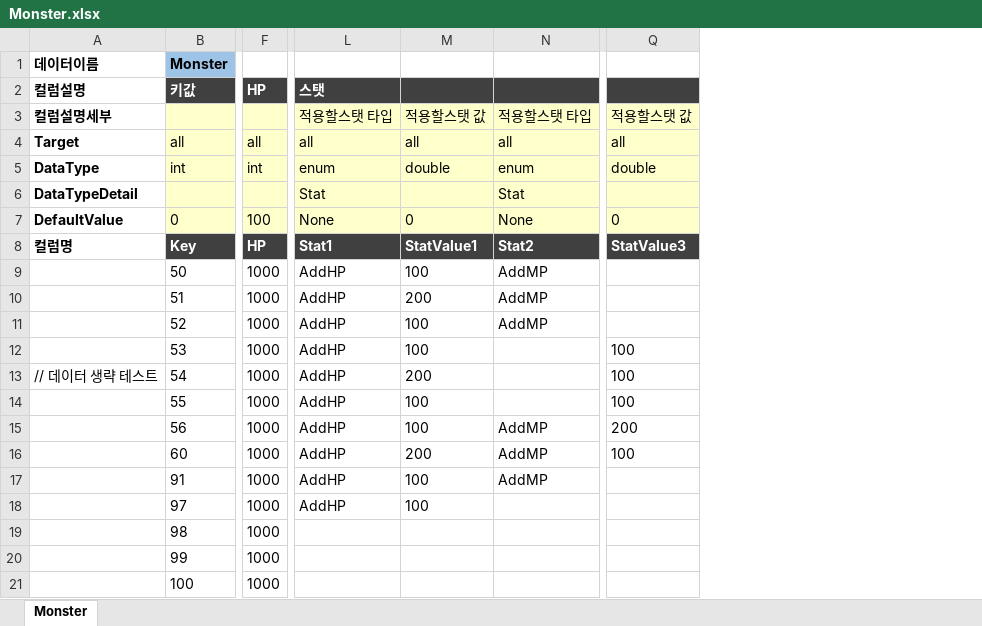
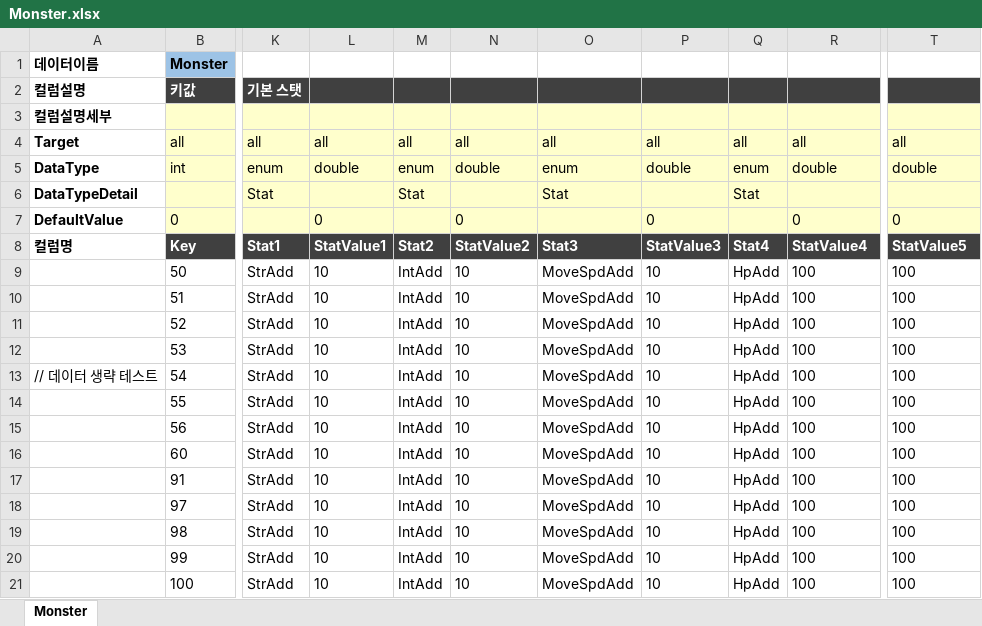
Before and after one commit to TrynBug/MMOGameServerProject, an Excel workbook: Development/Common/GameData/Monster.xlsx, sheet Monster, drawn as a sheet; only a part is shown, gaps mark what is left out; values as stored, in another font and other column widths than the file's, no borders; removed rows and columns are numbered as before the commit, all else as after; the diff covers the shown part only; the diff names each change by its address in the sheet, - before the commit and + after, or states it on an @@ line.

Commit message:
[서버] ActorObject에 스탯값 얻기 멤버 추가, BasicStatComponent 추가, StatComponentBase 추가, CharacterStatComponent가 StatComponentBase 상속받게 수정, Monster 클래스 껍데기 추가

```diff
--- a/Development/Common/GameData/Monster.xlsx (sheet Monster)
+++ b/Development/Common/GameData/Monster.xlsx (sheet Monster)
-column F, rows 2-21: HP |  | all | int |  | 100 | HP | 1000 | 1000 | 1000 | 1000 | 1000 | 1000 | 1000 | 1000 | 1000 | 1000 | 1000 | 1000 | 1000
-column L, rows 2-18: 스탯 | 적용할스탯 타입 | all | enum | Stat | None | Stat1 | AddHP | AddHP | AddHP | AddHP | AddHP | AddHP | AddHP | AddHP | AddHP | AddHP
+column K, rows 2-21: 기본 스탯 |  | all | enum | Stat |  | Stat1 | StrAdd | StrAdd | StrAdd | StrAdd | StrAdd | StrAdd | StrAdd | StrAdd | StrAdd | StrAdd | StrAdd | StrAdd | StrAdd
+column L, rows 4-21: all | double |  | 0 | StatValue1 | 10 | 10 | 10 | 10 | 10 | 10 | 10 | 10 | 10 | 10 | 10 | 10 | 10
+column M, rows 4-21: all | enum | Stat |  | Stat2 | IntAdd | IntAdd | IntAdd | IntAdd | IntAdd | IntAdd | IntAdd | IntAdd | IntAdd | IntAdd | IntAdd | IntAdd | IntAdd
+column N, rows 4-21: all | double |  | 0 | StatValue2 | 10 | 10 | 10 | 10 | 10 | 10 | 10 | 10 | 10 | 10 | 10 | 10 | 10
+column O, rows 4-21: all | enum | Stat |  | Stat3 | MoveSpdAdd | MoveSpdAdd | MoveSpdAdd | MoveSpdAdd | MoveSpdAdd | MoveSpdAdd | MoveSpdAdd | MoveSpdAdd | MoveSpdAdd | MoveSpdAdd | MoveSpdAdd | MoveSpdAdd | MoveSpdAdd
+column P, rows 4-21: all | double |  | 0 | StatValue3 | 10 | 10 | 10 | 10 | 10 | 10 | 10 | 10 | 10 | 10 | 10 | 10 | 10
+column Q, rows 4-21: all | enum | Stat |  | Stat4 | HpAdd | HpAdd | HpAdd | HpAdd | HpAdd | HpAdd | HpAdd | HpAdd | HpAdd | HpAdd | HpAdd | HpAdd | HpAdd
-column N, rows 3-17: 적용할스탯 타입 | all | enum | Stat | None | Stat2 | AddMP | AddMP | AddMP |  |  |  | AddMP | AddMP | AddMP
-R3: 적용할스탯 값
+R3: (empty)
-T3: 적용할스탯 값
+T3: (empty)
-R8: StatValue1
+R8: StatValue4
-T8: StatValue3
+T8: StatValue5
-T9:T11: (empty)
+T9:T11: 100
-R10: 200
+R10: 100
-R13: 200
+R13: 100
-T15: 200
+T15: 100
-R16: 200
+R16: 100
-T17:T21: (empty)
+T17:T21: 100
-R19:R21: (empty)
+R19:R21: 100
```
Also changed, not shown: 7 added columns and 2 removed columns elsewhere in this sheet, 16 other files.
